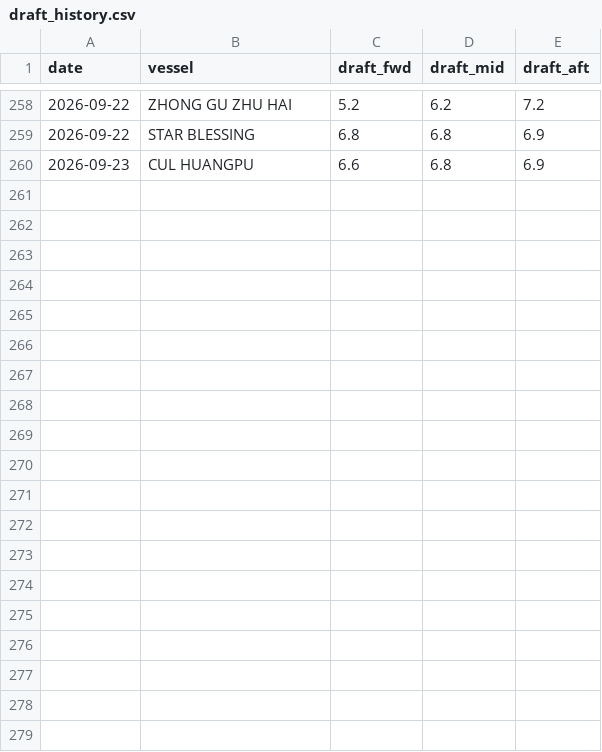
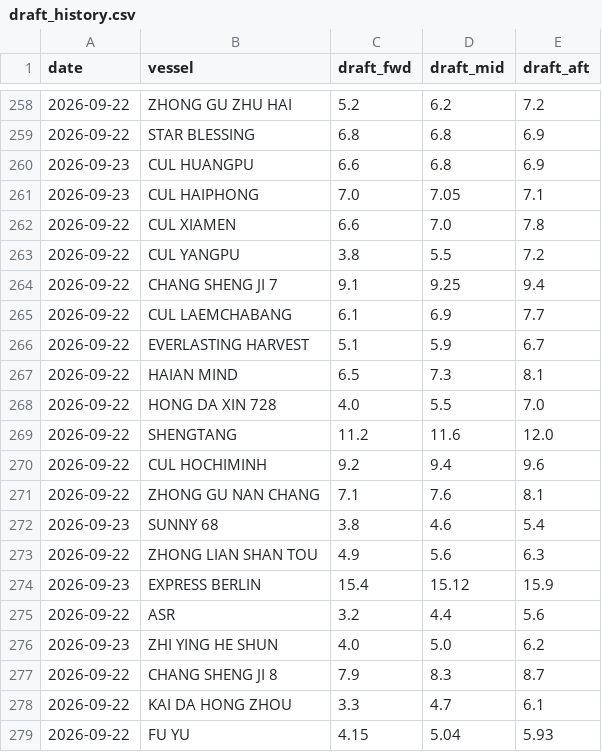
Before and after one commit to LeahLiuL/Claw-Report, a CSV file: rob_data/draft_history.csv, drawn as a sheet; only a part is shown, gaps mark what is left out; the diff covers the shown part only; the diff names each change by its address in the sheet, - before the commit and + after, or states it on an @@ line.

```diff
--- a/rob_data/draft_history.csv
+++ b/rob_data/draft_history.csv
+row 261: 2026-09-23 | CUL HAIPHONG | 7.0 | 7.05 | 7.1
+row 262: 2026-09-22 | CUL XIAMEN | 6.6 | 7.0 | 7.8
+row 263: 2026-09-22 | CUL YANGPU | 3.8 | 5.5 | 7.2
+row 264: 2026-09-22 | CHANG SHENG JI 7 | 9.1 | 9.25 | 9.4
+row 265: 2026-09-22 | CUL LAEMCHABANG | 6.1 | 6.9 | 7.7
+row 266: 2026-09-22 | EVERLASTING HARVEST | 5.1 | 5.9 | 6.7
+row 267: 2026-09-22 | HAIAN MIND | 6.5 | 7.3 | 8.1
+row 268: 2026-09-22 | HONG DA XIN 728 | 4.0 | 5.5 | 7.0
+row 269: 2026-09-22 | SHENGTANG | 11.2 | 11.6 | 12.0
+row 270: 2026-09-22 | CUL HOCHIMINH | 9.2 | 9.4 | 9.6
+row 271: 2026-09-22 | ZHONG GU NAN CHANG | 7.1 | 7.6 | 8.1
+row 272: 2026-09-23 | SUNNY 68 | 3.8 | 4.6 | 5.4
+row 273: 2026-09-22 | ZHONG LIAN SHAN TOU | 4.9 | 5.6 | 6.3
+row 274: 2026-09-23 | EXPRESS BERLIN | 15.4 | 15.12 | 15.9
+row 275: 2026-09-22 | ASR | 3.2 | 4.4 | 5.6
+row 276: 2026-09-23 | ZHI YING HE SHUN | 4.0 | 5.0 | 6.2
+row 277: 2026-09-22 | CHANG SHENG JI 8 | 7.9 | 8.3 | 8.7
+row 278: 2026-09-22 | KAI DA HONG ZHOU | 3.3 | 4.7 | 6.1
+row 279: 2026-09-22 | FU YU | 4.15 | 5.04 | 5.93
```
Also changed, not shown: 10 added rows elsewhere in this file, rob_data/rob_history.csv, 3 other files.
